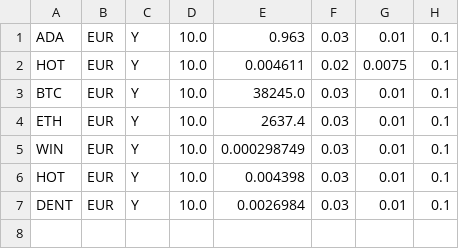
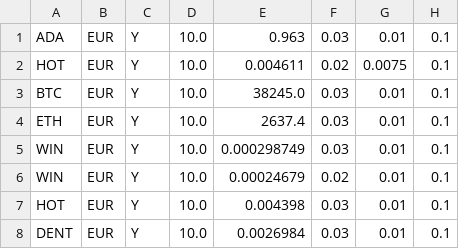
Before and after one commit to zeeneddie/BitvavoCryptoCoinBotMonitor, a CSV file: core/database/coin_info.csv, drawn as a sheet.

```diff
--- a/core/database/coin_info.csv
+++ b/core/database/coin_info.csv
@@ -5,2 +5,3 @@ ETH, EUR, Y, 10.0, 2637.4, 0.03, 0.01, 0.1
 WIN, EUR, Y, 10.0, 0.000298749, 0.03, 0.01, 0.1
+WIN, EUR, Y, 10.0, 0.00024679, 0.02, 0.01, 0.1
 HOT, EUR, Y, 10.0, 0.004398, 0.03, 0.01, 0.1
```
